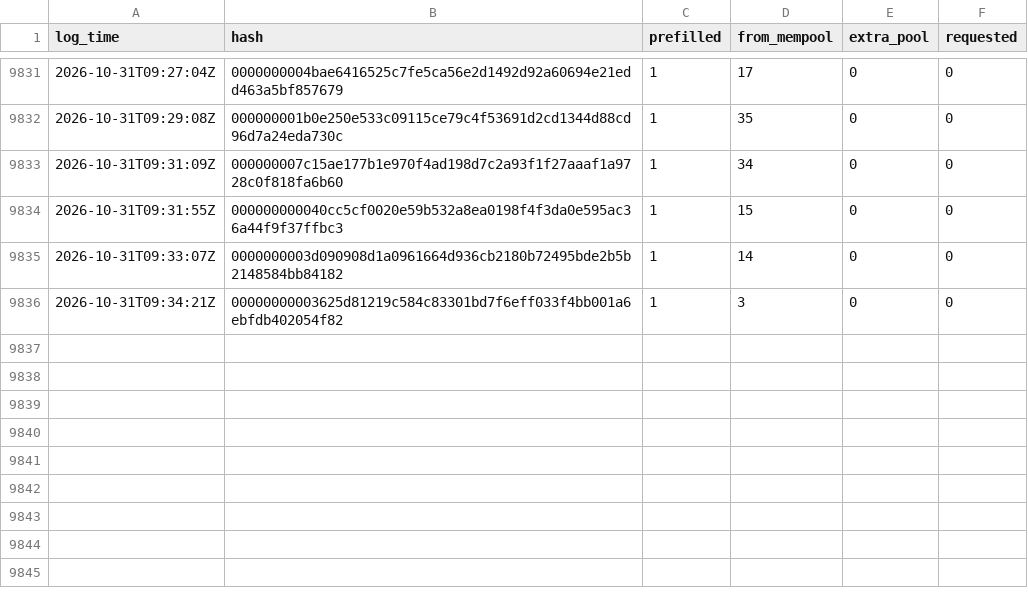
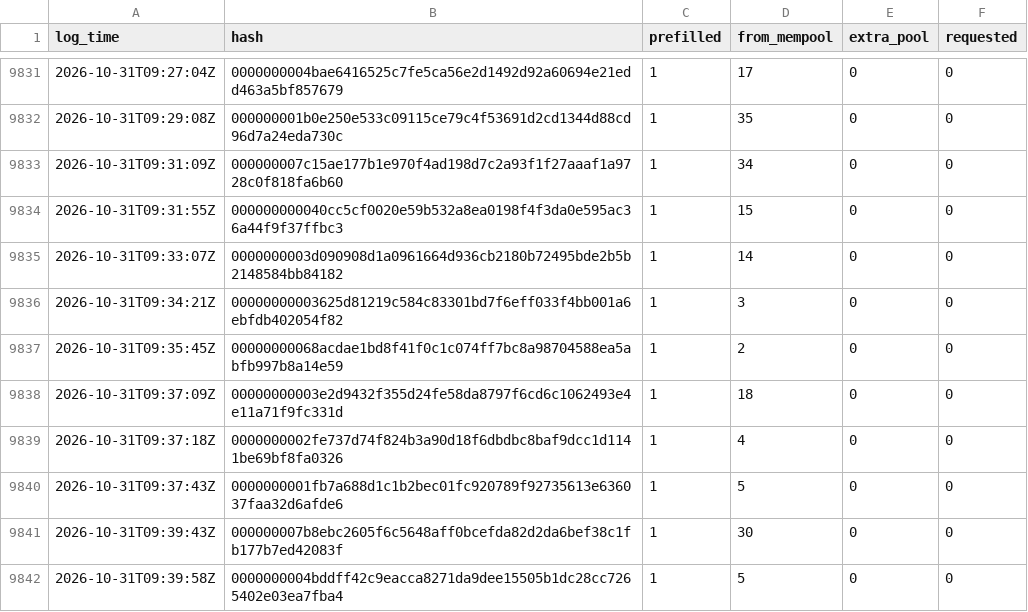
Before and after one commit to rufitnes/tempnet-data, a CSV file: data/compact.csv, drawn as a sheet; only a part is shown, gaps mark what is left out; the diff names each change by its address in the sheet, - before the commit and + after, or states it on an @@ line.

```diff
--- a/data/compact.csv
+++ b/data/compact.csv
+row 9837: 2026-10-31T09:35:45Z | 00000000068acdae1bd8f41f0c1c074ff7bc8a98704588ea5abfb997b8a14e59 | 1 | 2 | 0 | 0
+row 9838: 2026-10-31T09:37:09Z | 00000000003e2d9432f355d24fe58da8797f6cd6c1062493e4e11a71f9fc331d | 1 | 18 | 0 | 0
+row 9839: 2026-10-31T09:37:18Z | 0000000002fe737d74f824b3a90d18f6dbdbc8baf9dcc1d1141be69bf8fa0326 | 1 | 4 | 0 | 0
+row 9840: 2026-10-31T09:37:43Z | 0000000001fb7a688d1c1b2bec01fc920789f92735613e636037faa32d6afde6 | 1 | 5 | 0 | 0
+row 9841: 2026-10-31T09:39:43Z | 000000007b8ebc2605f6c5648aff0bcefda82d2da6bef38c1fb177b7ed42083f | 1 | 30 | 0 | 0
+row 9842: 2026-10-31T09:39:58Z | 0000000004bddff42c9eacca8271da9dee15505b1dc28cc7265402e03ea7fba4 | 1 | 5 | 0 | 0
```
Also changed, not shown: 4 other files.
